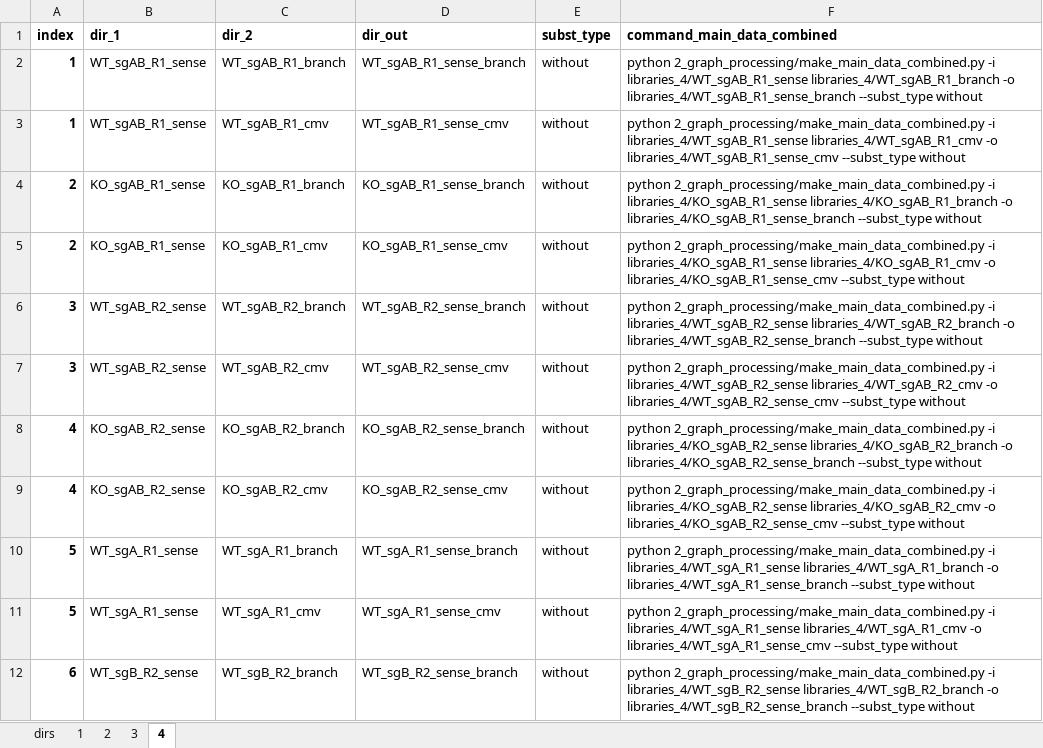
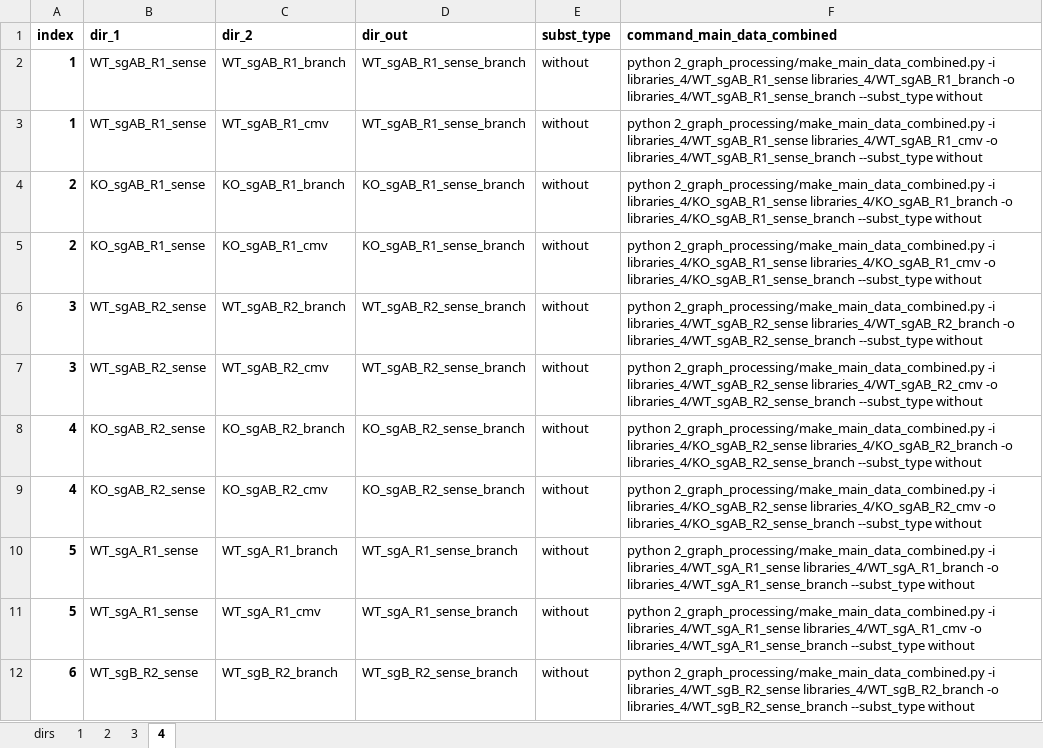
Before and after one commit to xph9876/RNA-mediated_DSB_repair, an Excel workbook: libinfo.xlsx, sheet 4, drawn as a sheet; only a part is shown; values as stored, in another font and other column widths than the file's, no borders; the diff covers the shown part only; the diff names each change by its address in the sheet, - before the commit and + after, or states it on an @@ line.

Commit message:
Begin making command line args for graph script.

```diff
--- a/libinfo.xlsx (sheet 4)
+++ b/libinfo.xlsx (sheet 4)
-D3 (dir_out): WT_sgAB_R1_sense_cmv
+D3 (dir_out): WT_sgAB_R1_sense_branch
-F3 (command_main_data_combined): …libraries_4/WT_sgAB_R1_cmv -o libraries_4/WT_sgAB_R1_sense_cmv --subst_type without
+F3 (command_main_data_combined): …libraries_4/WT_sgAB_R1_cmv -o libraries_4/WT_sgAB_R1_sense_branch --subst_type without
-D5 (dir_out): KO_sgAB_R1_sense_cmv
+D5 (dir_out): KO_sgAB_R1_sense_branch
-F5 (command_main_data_combined): …libraries_4/KO_sgAB_R1_cmv -o libraries_4/KO_sgAB_R1_sense_cmv --subst_type without
+F5 (command_main_data_combined): …libraries_4/KO_sgAB_R1_cmv -o libraries_4/KO_sgAB_R1_sense_branch --subst_type without
-D7 (dir_out): WT_sgAB_R2_sense_cmv
+D7 (dir_out): WT_sgAB_R2_sense_branch
-F7 (command_main_data_combined): …libraries_4/WT_sgAB_R2_cmv -o libraries_4/WT_sgAB_R2_sense_cmv --subst_type without
+F7 (command_main_data_combined): …libraries_4/WT_sgAB_R2_cmv -o libraries_4/WT_sgAB_R2_sense_branch --subst_type without
-D9 (dir_out): KO_sgAB_R2_sense_cmv
+D9 (dir_out): KO_sgAB_R2_sense_branch
-F9 (command_main_data_combined): …libraries_4/KO_sgAB_R2_cmv -o libraries_4/KO_sgAB_R2_sense_cmv --subst_type without
+F9 (command_main_data_combined): …libraries_4/KO_sgAB_R2_cmv -o libraries_4/KO_sgAB_R2_sense_branch --subst_type without
-D11 (dir_out): WT_sgA_R1_sense_cmv
+D11 (dir_out): WT_sgA_R1_sense_branch
-F11 (command_main_data_combined): …libraries_4/WT_sgA_R1_cmv -o libraries_4/WT_sgA_R1_sense_cmv --subst_type without
+F11 (command_main_data_combined): …libraries_4/WT_sgA_R1_cmv -o libraries_4/WT_sgA_R1_sense_branch --subst_type without
```
Also changed, not shown: 10 edited cells elsewhere in this sheet, 4 other files.
